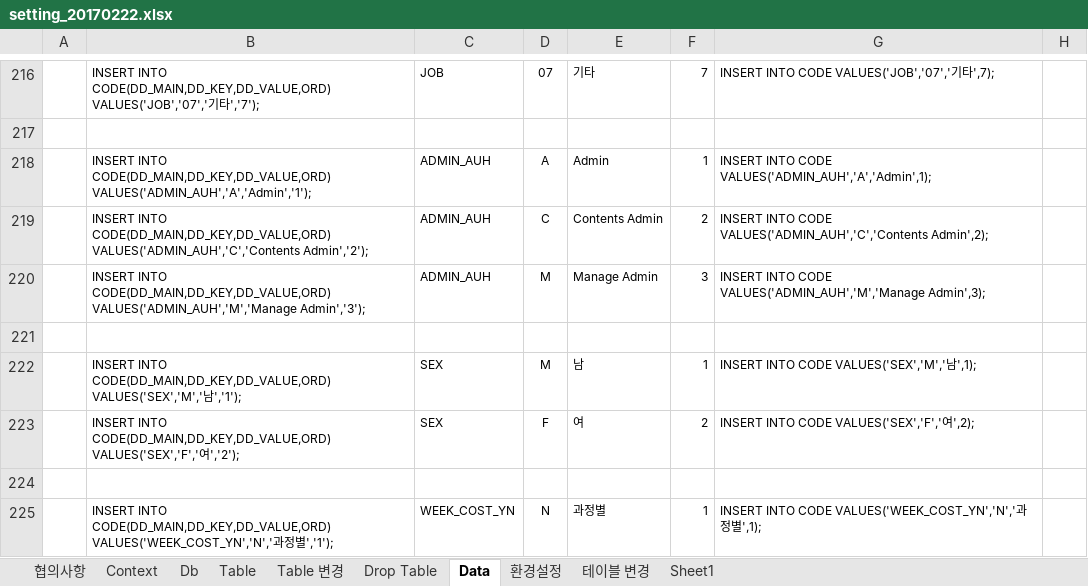
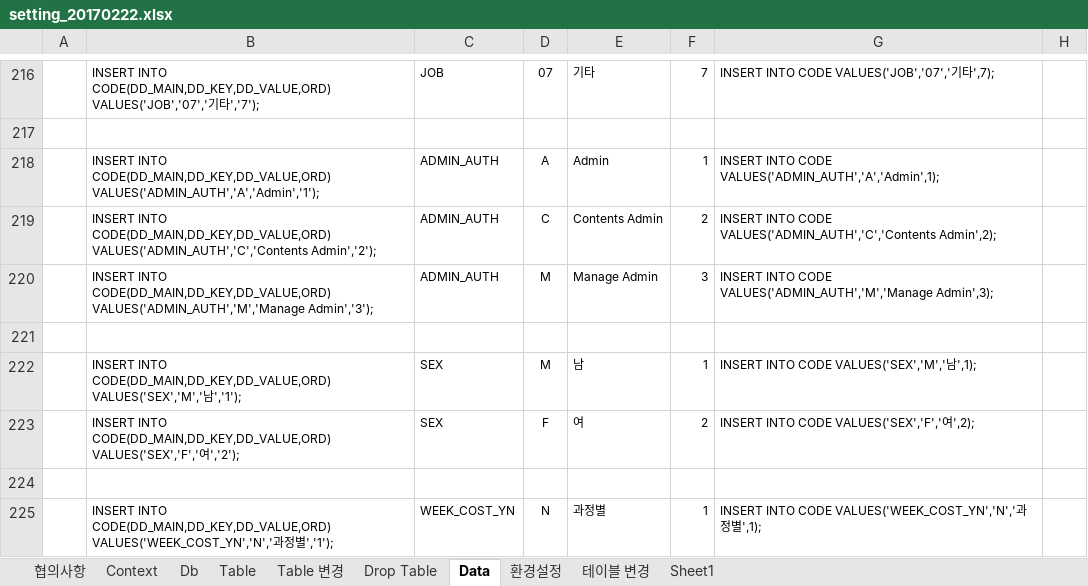
Before and after one commit to limsm9449/lms, an Excel workbook: src/main/webapp/resources/setting/setting_20170222.xlsx, sheet Data, drawn as a sheet; only a part is shown, gaps mark what is left out; values as stored, in another font and other column widths than the file's, no borders; the diff names each change by its address in the sheet, - before the commit and + after, or states it on an @@ line.

```diff
--- a/src/main/webapp/resources/setting/setting_20170222.xlsx (sheet Data)
+++ b/src/main/webapp/resources/setting/setting_20170222.xlsx (sheet Data)
-B218: …INTO CODE(DD_MAIN,DD_KEY,DD_VALUE,ORD) VALUES('ADMIN_AUH','A','Admin','1');
+B218: …INTO CODE(DD_MAIN,DD_KEY,DD_VALUE,ORD) VALUES('ADMIN_AUTH','A','Admin','1');
-C218:C220: ADMIN_AUH
+C218:C220: ADMIN_AUTH
-G218: …INTO CODE VALUES('ADMIN_AUH','A','Admin',1);
+G218: …INTO CODE VALUES('ADMIN_AUTH','A','Admin',1);
-B219: …INTO CODE(DD_MAIN,DD_KEY,DD_VALUE,ORD) VALUES('ADMIN_AUH','C','Contents Admin','2');
+B219: …INTO CODE(DD_MAIN,DD_KEY,DD_VALUE,ORD) VALUES('ADMIN_AUTH','C','Contents Admin','2');
-G219: …INTO CODE VALUES('ADMIN_AUH','C','Contents Admin',2);
+G219: …INTO CODE VALUES('ADMIN_AUTH','C','Contents Admin',2);
-B220: …INTO CODE(DD_MAIN,DD_KEY,DD_VALUE,ORD) VALUES('ADMIN_AUH','M','Manage Admin','3');
+B220: …INTO CODE(DD_MAIN,DD_KEY,DD_VALUE,ORD) VALUES('ADMIN_AUTH','M','Manage Admin','3');
-G220: …INTO CODE VALUES('ADMIN_AUH','M','Manage Admin',3);
+G220: …INTO CODE VALUES('ADMIN_AUTH','M','Manage Admin',3);
```
Also changed, not shown: sheet Sheet1, sheet Table, sheet Table 변경, formulas that keep their value, 35 other files.
